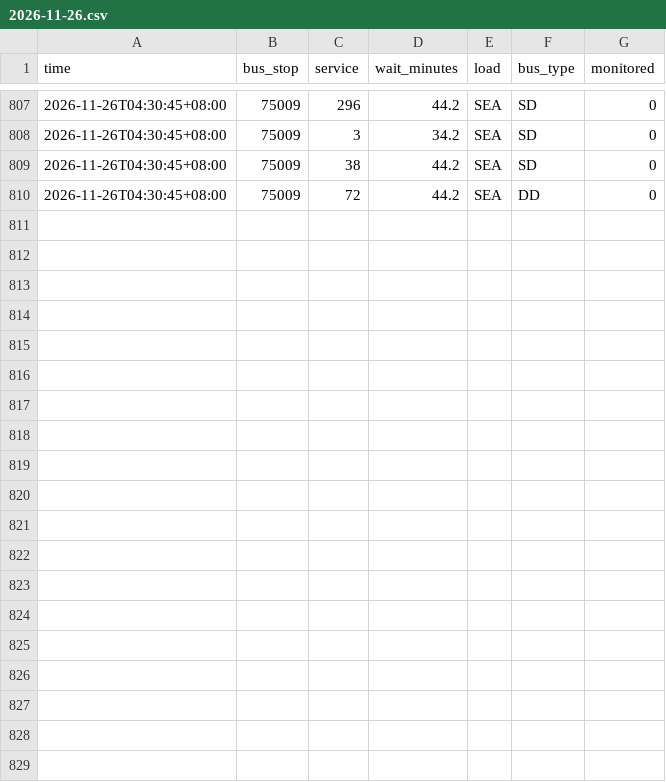
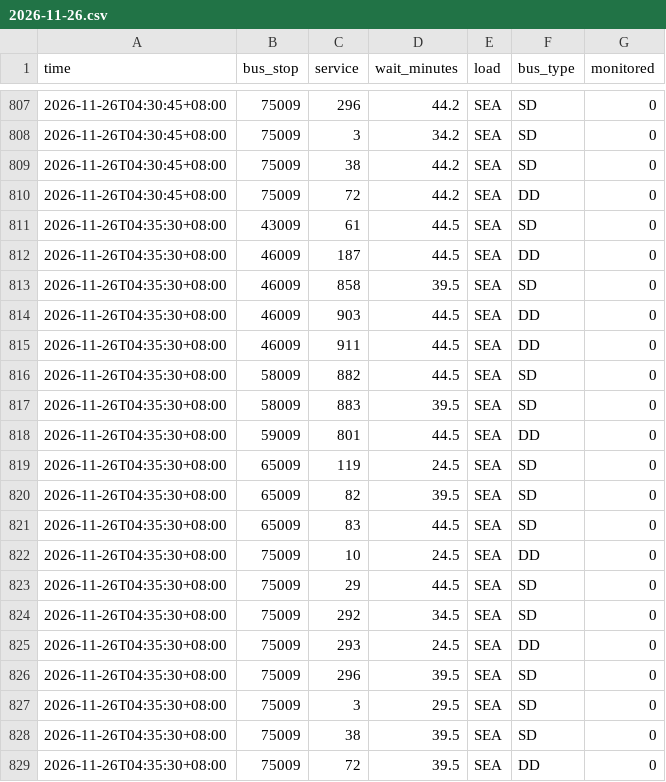
Before and after one commit to paulcong740-create/sg-transit-predictor, a CSV file: data/bus/2026-11-26.csv, drawn as a sheet; only a part is shown, gaps mark what is left out; the diff names each change by its address in the sheet, - before the commit and + after, or states it on an @@ line.

```diff
--- a/data/bus/2026-11-26.csv
+++ b/data/bus/2026-11-26.csv
+row 811: 2026-11-26T04:35:30+08:00 | 43009 | 61 | 44.5 | SEA | SD | 0
+row 812: 2026-11-26T04:35:30+08:00 | 46009 | 187 | 44.5 | SEA | DD | 0
+row 813: 2026-11-26T04:35:30+08:00 | 46009 | 858 | 39.5 | SEA | SD | 0
+row 814: 2026-11-26T04:35:30+08:00 | 46009 | 903 | 44.5 | SEA | DD | 0
+row 815: 2026-11-26T04:35:30+08:00 | 46009 | 911 | 44.5 | SEA | DD | 0
+row 816: 2026-11-26T04:35:30+08:00 | 58009 | 882 | 44.5 | SEA | SD | 0
+row 817: 2026-11-26T04:35:30+08:00 | 58009 | 883 | 39.5 | SEA | SD | 0
+row 818: 2026-11-26T04:35:30+08:00 | 59009 | 801 | 44.5 | SEA | DD | 0
+row 819: 2026-11-26T04:35:30+08:00 | 65009 | 119 | 24.5 | SEA | SD | 0
+row 820: 2026-11-26T04:35:30+08:00 | 65009 | 82 | 39.5 | SEA | SD | 0
+row 821: 2026-11-26T04:35:30+08:00 | 65009 | 83 | 44.5 | SEA | SD | 0
+row 822: 2026-11-26T04:35:30+08:00 | 75009 | 10 | 24.5 | SEA | DD | 0
+row 823: 2026-11-26T04:35:30+08:00 | 75009 | 29 | 44.5 | SEA | SD | 0
+row 824: 2026-11-26T04:35:30+08:00 | 75009 | 292 | 34.5 | SEA | SD | 0
+row 825: 2026-11-26T04:35:30+08:00 | 75009 | 293 | 24.5 | SEA | DD | 0
+row 826: 2026-11-26T04:35:30+08:00 | 75009 | 296 | 39.5 | SEA | SD | 0
+row 827: 2026-11-26T04:35:30+08:00 | 75009 | 3 | 29.5 | SEA | SD | 0
+row 828: 2026-11-26T04:35:30+08:00 | 75009 | 38 | 39.5 | SEA | SD | 0
+row 829: 2026-11-26T04:35:30+08:00 | 75009 | 72 | 39.5 | SEA | DD | 0
```
Also changed, not shown: 1 other file.
